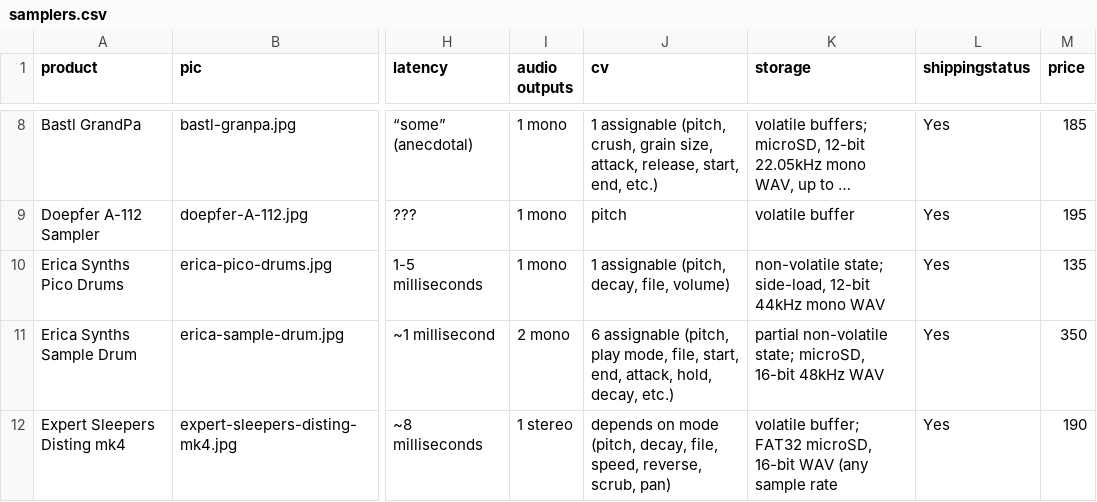
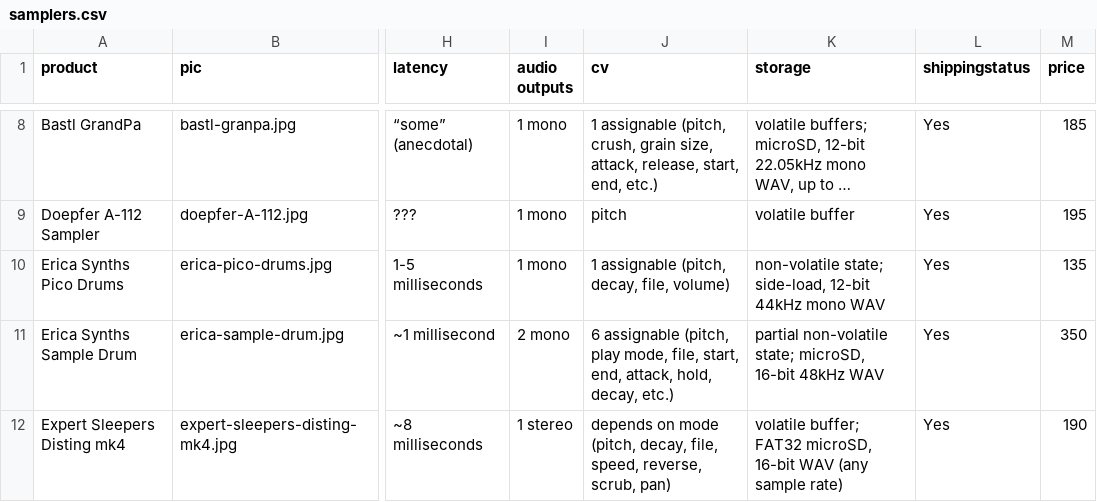
Before and after one commit to mdoudoroff/doudoroff.com, a CSV file: samplers/samplers.csv, drawn as a sheet; only a part is shown, gaps mark what is left out; long unchanged cells end in …; the diff covers the shown part only; the diff names each change by its address in the sheet, - before the commit and + after, or states it on an @@ line.

```diff
--- a/samplers/samplers.csv
+++ b/samplers/samplers.csv
-K12 (storage): …(any sample rate
+K12 (storage): …(any sample rate)
```
Also changed, not shown: 1 added row elsewhere in this file, sequencers/sequencers-data.csv, 6 other files.
